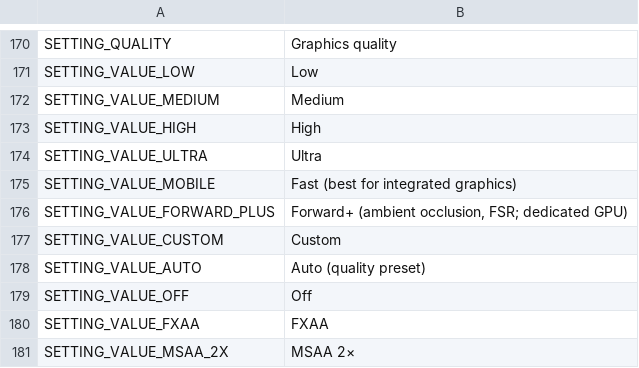
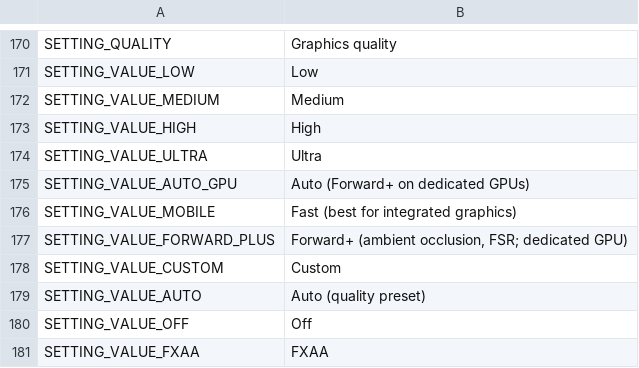
Before and after one commit to aswinkumarks/IONFALL, a CSV file: locale/strings.csv, drawn as a sheet; only a part is shown, gaps mark what is left out; the shorter side is filled out with more unchanged rows.

```diff
--- a/locale/strings.csv
+++ b/locale/strings.csv
@@ -174,2 +174,3 @@ SETTING_VALUE_HIGH,High
 SETTING_VALUE_ULTRA,Ultra
+SETTING_VALUE_AUTO_GPU,Auto (Forward+ on dedicated GPUs)
 SETTING_VALUE_MOBILE,Fast (best for integrated graphics)
```
Also changed, not shown: 3 other files.
